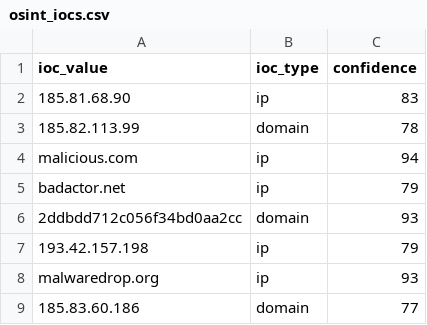
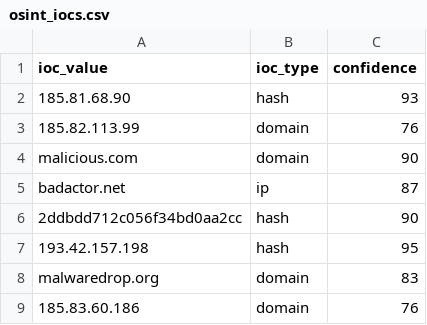
Before and after one commit to DRA3V50/Network-Threat-Intelligence, a CSV file: build/iocs/osint_iocs.csv, drawn as a sheet.

```diff
--- a/build/iocs/osint_iocs.csv
+++ b/build/iocs/osint_iocs.csv
@@ -1,9 +1,9 @@
 ioc_value,ioc_type,confidence
-185.81.68.90,ip,83
-185.82.113.99,domain,78
-malicious.com,ip,94
-badactor.net,ip,79
-2ddbdd712c056f34bd0aa2cc,domain,93
-193.42.157.198,ip,79
-malwaredrop.org,ip,93
-185.83.60.186,domain,77
+185.81.68.90,hash,93
+185.82.113.99,domain,76
+malicious.com,domain,90
+badactor.net,ip,87
+2ddbdd712c056f34bd0aa2cc,hash,90
+193.42.157.198,hash,95
+malwaredrop.org,domain,83
+185.83.60.186,domain,76
```
Also changed, not shown: 4 other files.
